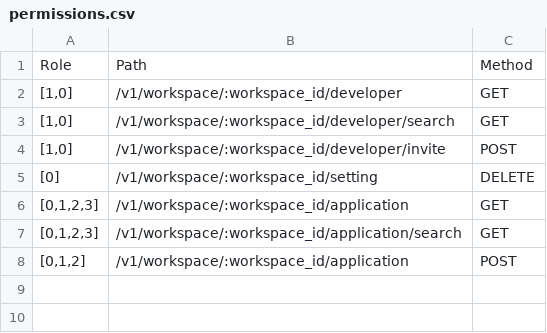
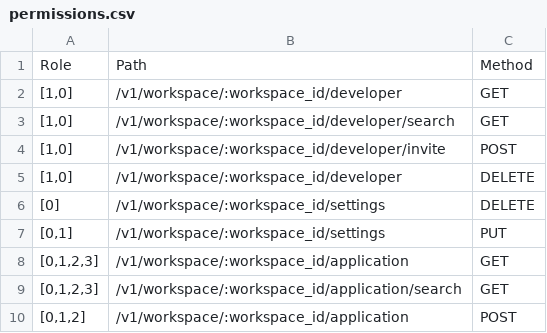
Before and after one commit to deamgo/uipaas-website, a CSV file: apps/workbench/backend/auth/permission/permissions.csv, drawn as a sheet.

Commit message:
fix: workspace name edit && fix the JSON format of role && developer name format restriction modification

```diff
--- a/apps/workbench/backend/auth/permission/permissions.csv
+++ b/apps/workbench/backend/auth/permission/permissions.csv
@@ -4,3 +4,5 @@ Role,Path,Method
 "[1,0]","/v1/workspace/:workspace_id/developer/invite","POST"
-"[0]","/v1/workspace/:workspace_id/setting","DELETE"
+"[1,0]","/v1/workspace/:workspace_id/developer","DELETE"
+"[0]","/v1/workspace/:workspace_id/settings","DELETE"
+"[0,1]","/v1/workspace/:workspace_id/settings","PUT"
 "[0,1,2,3]","/v1/workspace/:workspace_id/application","GET"
```
Also changed, not shown: apps/workbench/docker/apps/auth/permission/permissions.csv, 9 other files.
